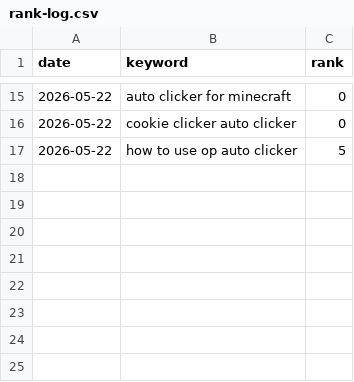
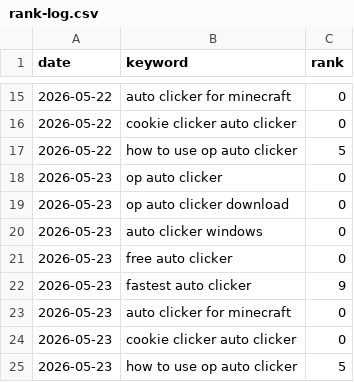
Before and after one commit to reggieog01-cpu/opauto, a CSV file: rank-tracker/rank-log.csv, drawn as a sheet; only a part is shown, gaps mark what is left out; the diff names each change by its address in the sheet, - before the commit and + after, or states it on an @@ line.

```diff
--- a/rank-tracker/rank-log.csv
+++ b/rank-tracker/rank-log.csv
+row 18: 2026-05-23 | op auto clicker | 0
+row 19: 2026-05-23 | op auto clicker download | 0
+row 20: 2026-05-23 | auto clicker windows | 0
+row 21: 2026-05-23 | free auto clicker | 0
+row 22: 2026-05-23 | fastest auto clicker | 9
+row 23: 2026-05-23 | auto clicker for minecraft | 0
+row 24: 2026-05-23 | cookie clicker auto clicker | 0
+row 25: 2026-05-23 | how to use op auto clicker | 5
```
